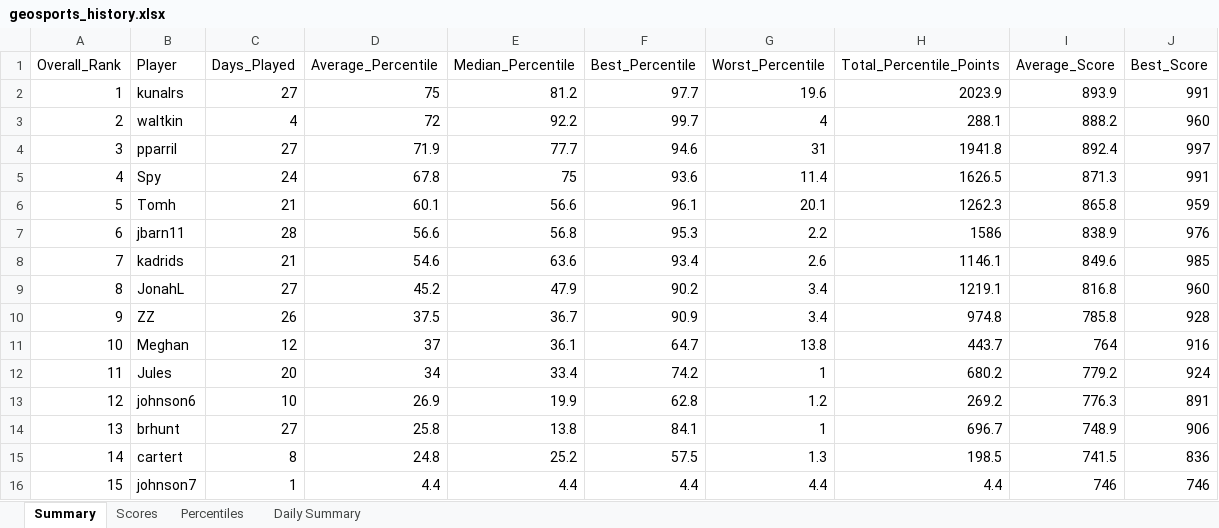
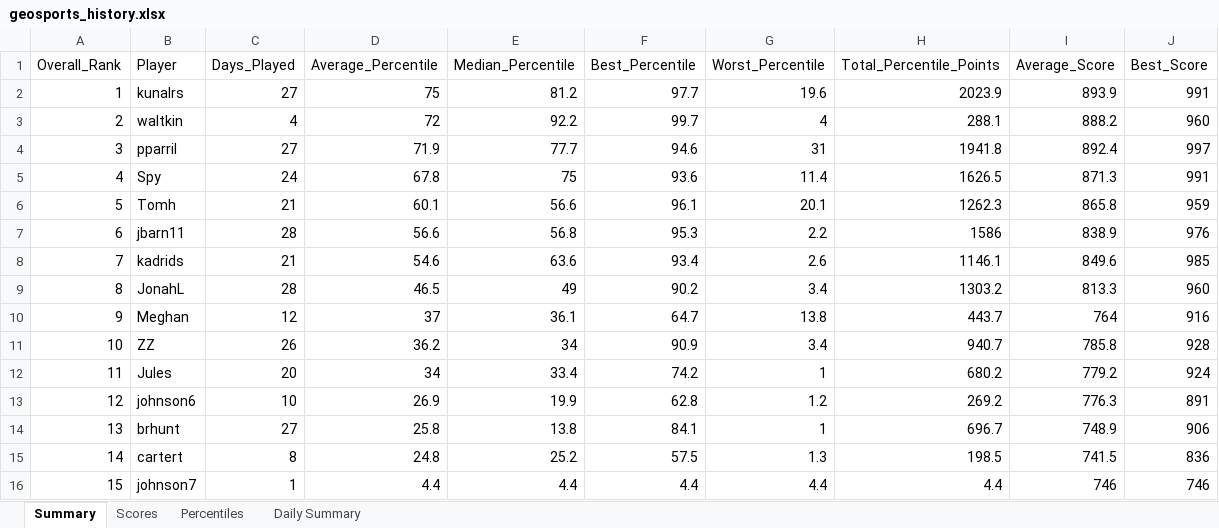
Before and after one commit to thenehan2442/geosport, an Excel workbook: geosports_history.xlsx, sheet Summary, drawn as a sheet; values as stored, in another font and other column widths than the file's, no borders; removed rows and columns are numbered as before the commit, all else as after; the diff names each change by its address in the sheet, - before the commit and + after, or states it on an @@ line.

Commit message:
Auto-update league data Thu 10/01/2026  8:51:22.52

```diff
--- a/geosports_history.xlsx (sheet Summary)
+++ b/geosports_history.xlsx (sheet Summary)
-C9 (Days_Played): 27
+C9 (Days_Played): 28
-D9 (Average_Percentile): 45.2
+D9 (Average_Percentile): 46.5
-E9 (Median_Percentile): 47.9
+E9 (Median_Percentile): 49
-H9 (Total_Percentile_Points): 1219.1
+H9 (Total_Percentile_Points): 1303.2
-I9 (Average_Score): 816.8
+I9 (Average_Score): 813.3
-row 10: 9 | ZZ | 26 | 37.5 | 36.7 | 90.9 | 3.4 | 974.8 | 785.8 | 928
-A10 (Overall_Rank): 10
+A10 (Overall_Rank): 9
+row 11: 10 | ZZ | 26 | 36.2 | 34 | 90.9 | 3.4 | 940.7 | 785.8 | 928
```
Also changed, not shown: sheet Daily Summary, sheet Percentiles, sheet Scores.
